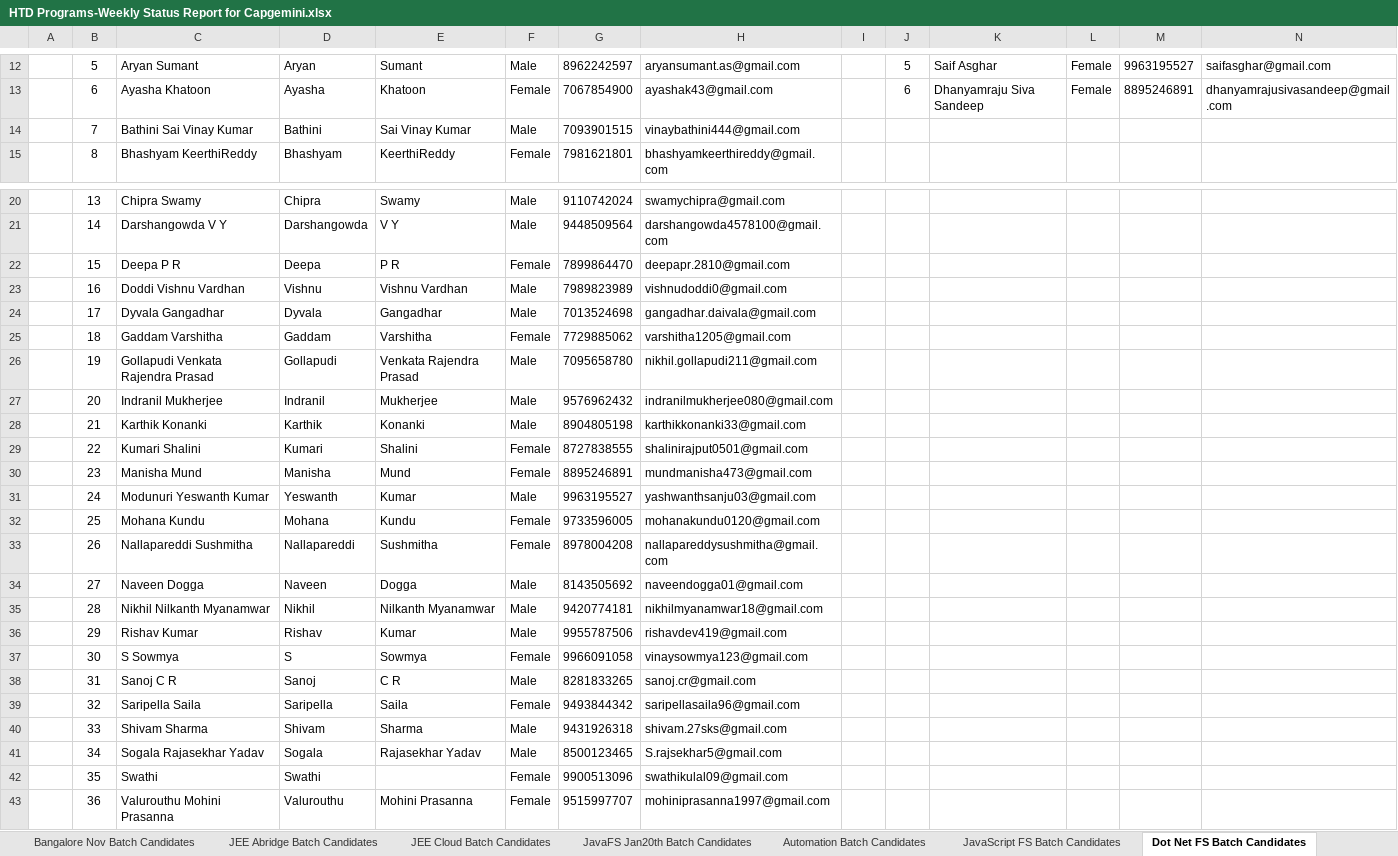
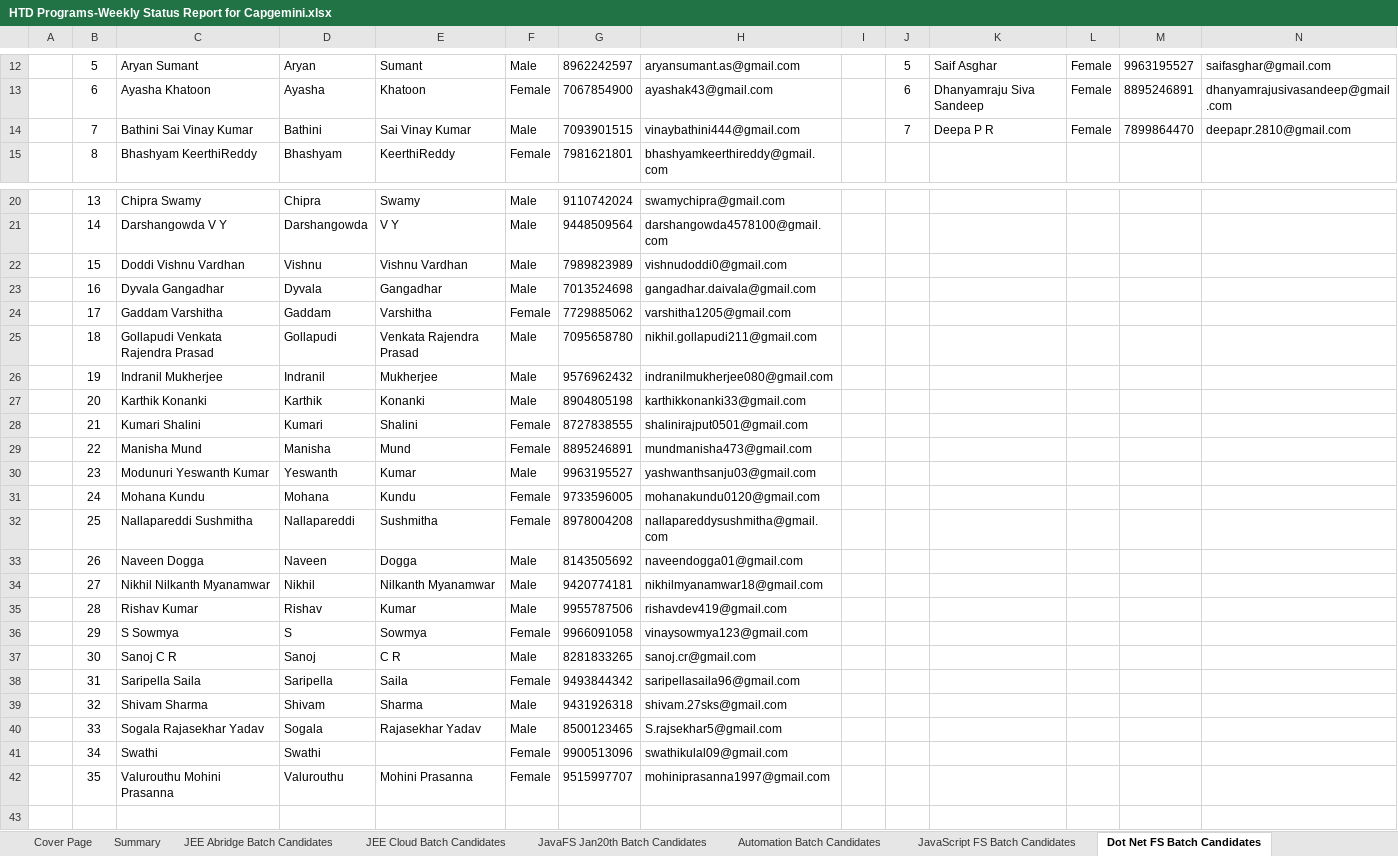
Before and after one commit to Praveen-TestYantra/JSpiders-CG-HTDProgram, an Excel workbook: HTD Programs-Weekly Status Report for Capgemini.xlsx, sheet Dot Net FS Batch Candidates, drawn as a sheet; only a part is shown, gaps mark what is left out; values as stored, in another font and other column widths than the file's, no borders; conditional formats not drawn; removed rows and columns are numbered as before the commit, all else as after; the diff covers the shown part only; the diff names each change by its address in the sheet, - before the commit and + after, or states it on an @@ line.

Commit message:
Weekly Status Report Updated New batch calendars added

```diff
--- a/HTD Programs-Weekly Status Report for Capgemini.xlsx (sheet Dot Net FS Batch Candidates)
+++ b/HTD Programs-Weekly Status Report for Capgemini.xlsx (sheet Dot Net FS Batch Candidates)
-sheet tab: Bangalore Nov Batch Candidates
-J14: (empty)
+J14: 7
-K14: (empty)
+K14: Deepa P R
-L14: (empty)
+L14: Female
-M14: (empty)
+M14: 7899864470
-N14: (empty)
+N14: deepapr.2810@gmail.com
-row 22:  | 15 | Deepa P R | Deepa | P R | Female | 7899864470 | deepapr.2810@gmail.com
-B22: 16
+B22: 15
-B23: 17
+B23: 16
-B24: 18
+B24: 17
-B25: 19
+B25: 18
-B26: 20
+B26: 19
-B27: 21
+B27: 20
-B28: 22
+B28: 21
-B29: 23
+B29: 22
-B30: 24
+B30: 23
-B31: 25
+B31: 24
-B32: 26
+B32: 25
-B33: 27
+B33: 26
-B34: 28
+B34: 27
-B35: 29
+B35: 28
-B36: 30
+B36: 29
-B37: 31
+B37: 30
-B38: 32
+B38: 31
-B39: 33
+B39: 32
-B40: 34
+B40: 33
-B41: 35
+B41: 34
-B42: 36
+B42: 35
```
Also changed, not shown: 2 edited cells elsewhere in this sheet, sheet Automation Batch Candidates, sheet JavaFS Jan20th Batch Candidates, sheet Summary, sheet Java Cloud Feb10th Candidates, other sheet tabs, 8 other files.
